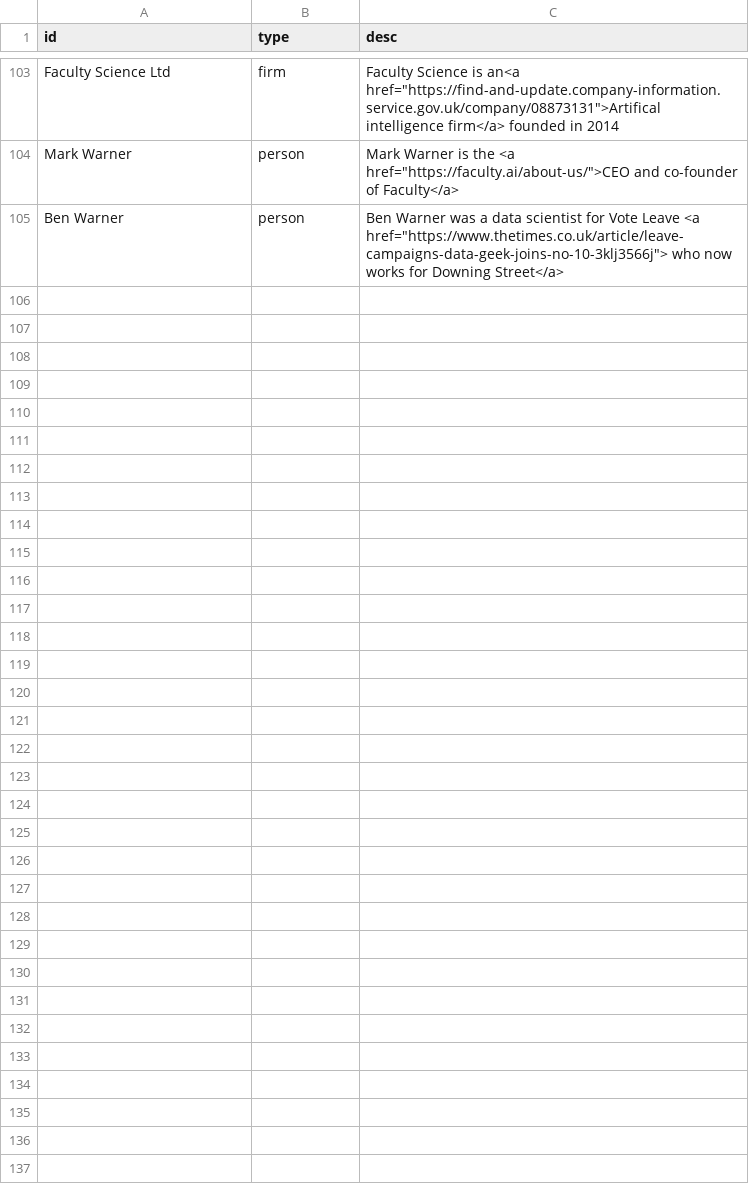
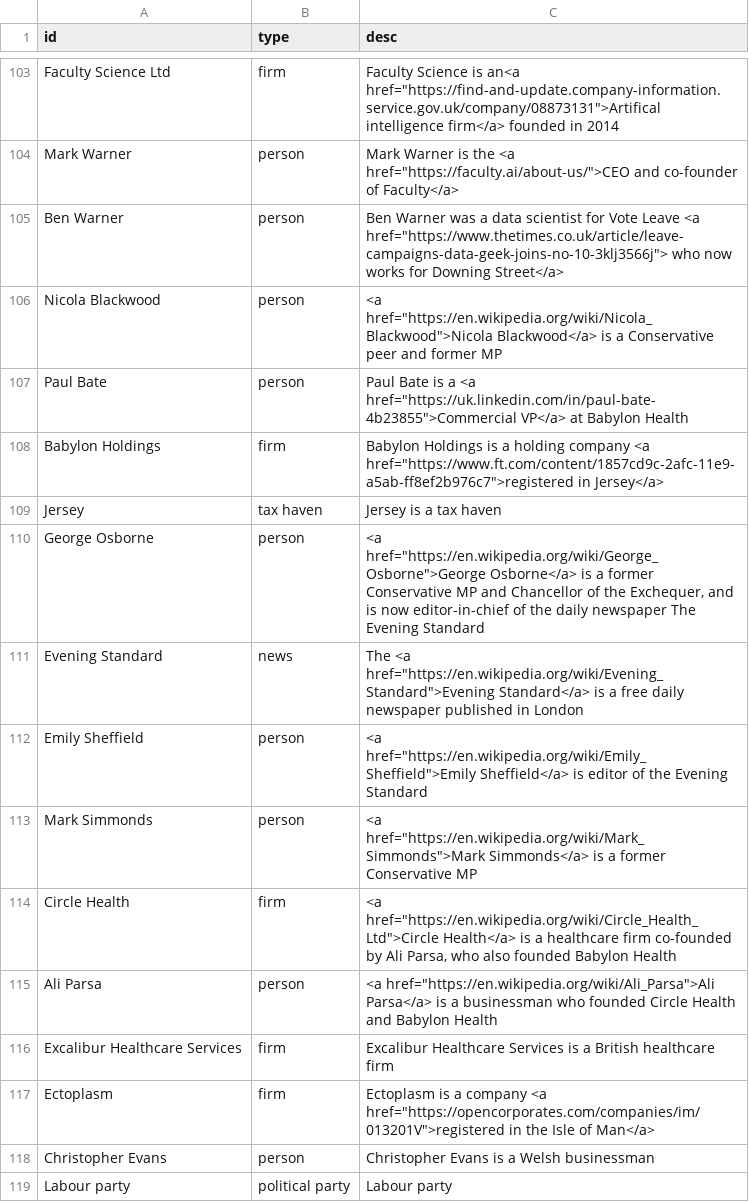
Before and after one commit to sophieehill/my-little-crony, a CSV file: people.csv, drawn as a sheet; only a part is shown, gaps mark what is left out; the diff names each change by its address in the sheet, - before the commit and + after, or states it on an @@ line.

```diff
--- a/people.csv
+++ b/people.csv
+row 106: Nicola Blackwood | person | <a href="https://en.wikipedia.org/wiki/Nicola_Blackwood">Nicola Blackwood</a> is a Conservative peer and former MP
+row 107: Paul Bate | person | Paul Bate is a <a href="https://uk.linkedin.com/in/paul-bate-4b23855">Commercial VP</a> at Babylon Health
+row 108: Babylon Holdings | firm | Babylon Holdings is a holding company <a href="https://www.ft.com/content/1857cd9c-2afc-11e9-a5ab-ff8ef2b976c7">registered in Jersey</a>
+row 109: Jersey | tax haven | Jersey is a tax haven
+row 110: George Osborne | person | <a href="https://en.wikipedia.org/wiki/George_Osborne">George Osborne</a> is a former Conservative MP and Chancellor of the Exchequer, and is now editor-in-chief of the daily newspaper The Evening Standard
+row 111: Evening Standard | news | The <a href="https://en.wikipedia.org/wiki/Evening_Standard">Evening Standard</a> is a free daily newspaper published in London
+row 112: Emily Sheffield | person | <a href="https://en.wikipedia.org/wiki/Emily_Sheffield">Emily Sheffield</a> is editor of the Evening Standard
+row 113: Mark Simmonds | person | <a href="https://en.wikipedia.org/wiki/Mark_Simmonds">Mark Simmonds</a> is a former Conservative MP
+row 114: Circle Health | firm | <a href="https://en.wikipedia.org/wiki/Circle_Health_Ltd">Circle Health</a> is a healthcare firm co-founded by Ali Parsa, who also founded Babylon Health
+row 115: Ali Parsa | person | <a href="https://en.wikipedia.org/wiki/Ali_Parsa">Ali Parsa</a> is a businessman who founded Circle Health and Babylon Health
+row 116: Excalibur Healthcare Services | firm | Excalibur Healthcare Services is a British healthcare firm
+row 117: Ectoplasm | firm | Ectoplasm is a company <a href="https://opencorporates.com/companies/im/013201V">registered in the Isle of Man</a>
+row 118: Christopher Evans | person | Christopher Evans is a Welsh businessman
+row 119: Labour party | political party | Labour party
```
Also changed, not shown: connections.csv, 5 other files.
